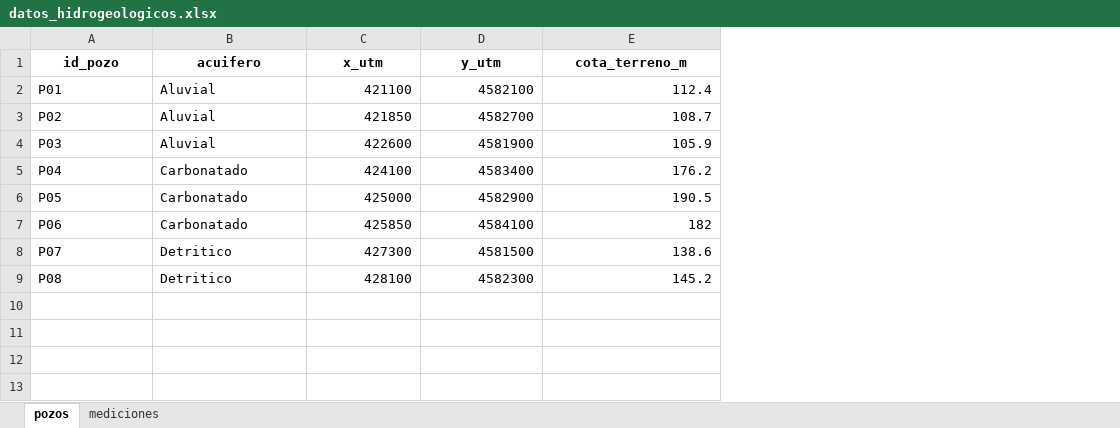
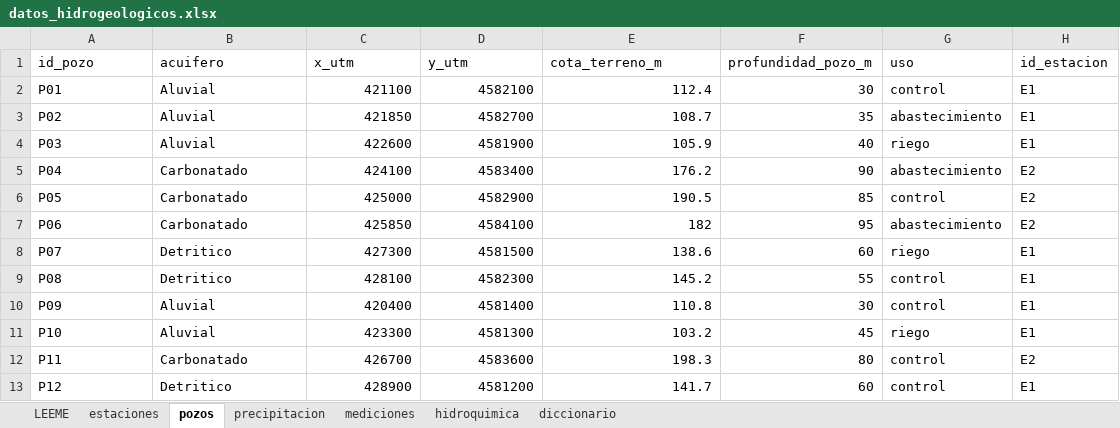
Before and after one commit to Ashkanhszd/m8_data_science_module, an Excel workbook: data/input/datos_hidrogeologicos.xlsx, sheet pozos, drawn as a sheet; values as stored, in another font and other column widths than the file's, no borders; the diff names each change by its address in the sheet, - before the commit and + after, or states it on an @@ line.

```diff
--- a/data/input/datos_hidrogeologicos.xlsx (sheet pozos)
+++ b/data/input/datos_hidrogeologicos.xlsx (sheet pozos)
+sheet tab: LEEME
+sheet tab: estaciones
+sheet tab: precipitacion
+sheet tab: hidroquimica
+sheet tab: diccionario
+column F (profundidad_pozo_m), rows 2-9: 30 | 35 | 40 | 90 | 85 | 95 | 60 | 55
+column G (uso), rows 2-9: control | abastecimiento | riego | abastecimiento | control | abastecimiento | riego | control
+column H (id_estacion), rows 2-9: E1 | E1 | E1 | E2 | E2 | E2 | E1 | E1
@@ A1:E1 bold: on → off, alignment: center → left @@
+row 10: P09 | Aluvial | 420400 | 4581400 | 110.8 | 30 | control | E1
+row 11: P10 | Aluvial | 423300 | 4581300 | 103.2 | 45 | riego | E1
+row 12: P11 | Carbonatado | 426700 | 4583600 | 198.3 | 80 | control | E2
+row 13: P12 | Detritico | 428900 | 4581200 | 141.7 | 60 | control | E1
```
Also changed, not shown: sheet mediciones, 37 other files.
